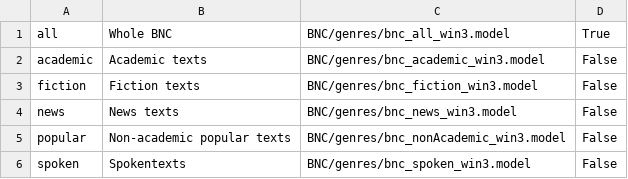
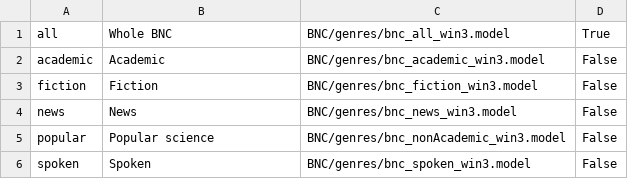
Before and after one commit to anyaat/dsm_genres, a CSV file: models.csv, drawn as a sheet.

Commit message:
Now we can classify texts.

```diff
--- a/models.csv
+++ b/models.csv
@@ -1,6 +1,6 @@
 all	Whole BNC	BNC/genres/bnc_all_win3.model	True
-academic	Academic texts	BNC/genres/bnc_academic_win3.model	False
-fiction	Fiction texts	BNC/genres/bnc_fiction_win3.model	False
-news	News texts	BNC/genres/bnc_news_win3.model	False
-popular	Non-academic popular texts	BNC/genres/bnc_nonAcademic_win3.model	False
-spoken	Spokentexts	BNC/genres/bnc_spoken_win3.model	False
+academic	Academic	BNC/genres/bnc_academic_win3.model	False
+fiction	Fiction	BNC/genres/bnc_fiction_win3.model	False
+news	News	BNC/genres/bnc_news_win3.model	False
+popular	Popular science	BNC/genres/bnc_nonAcademic_win3.model	False
+spoken	Spoken	BNC/genres/bnc_spoken_win3.model	False
```
Also changed, not shown: 5 other files.
